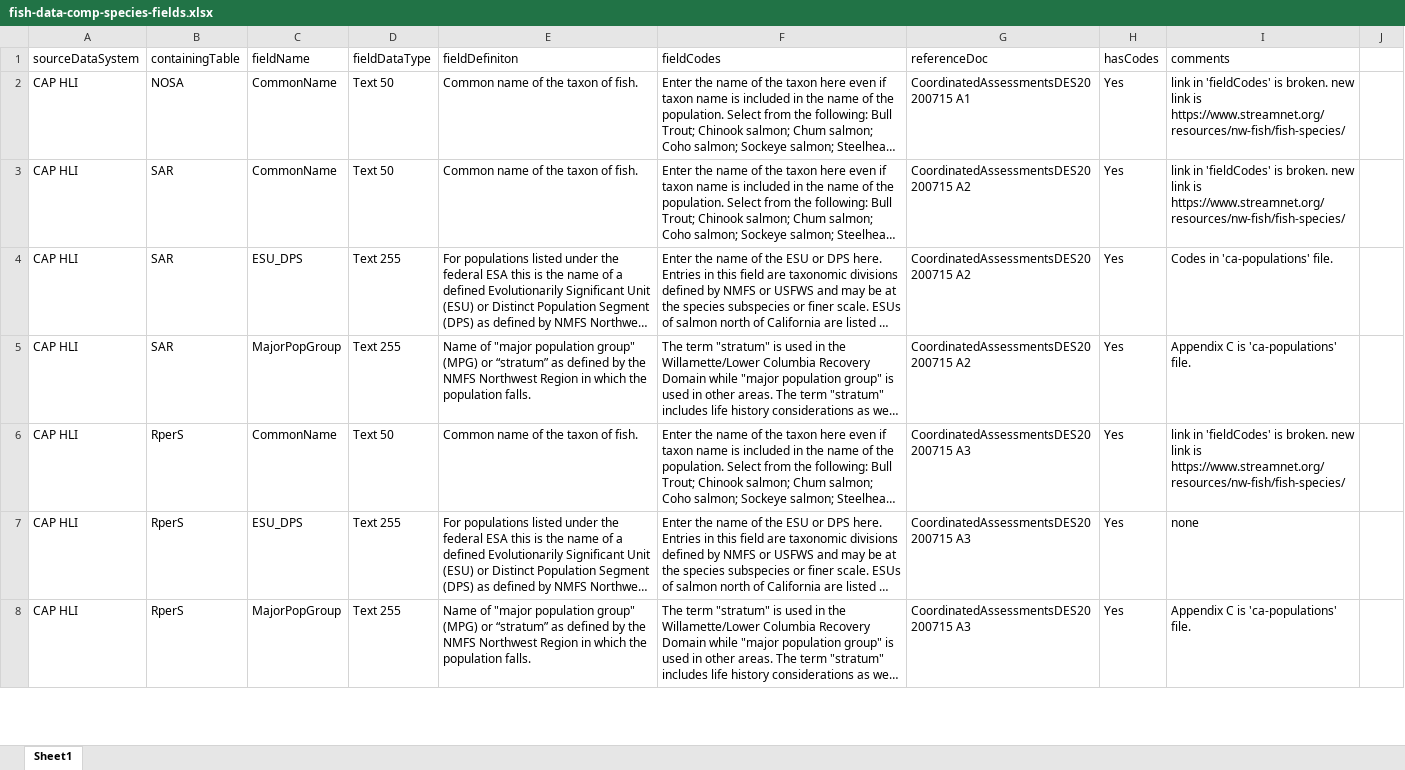
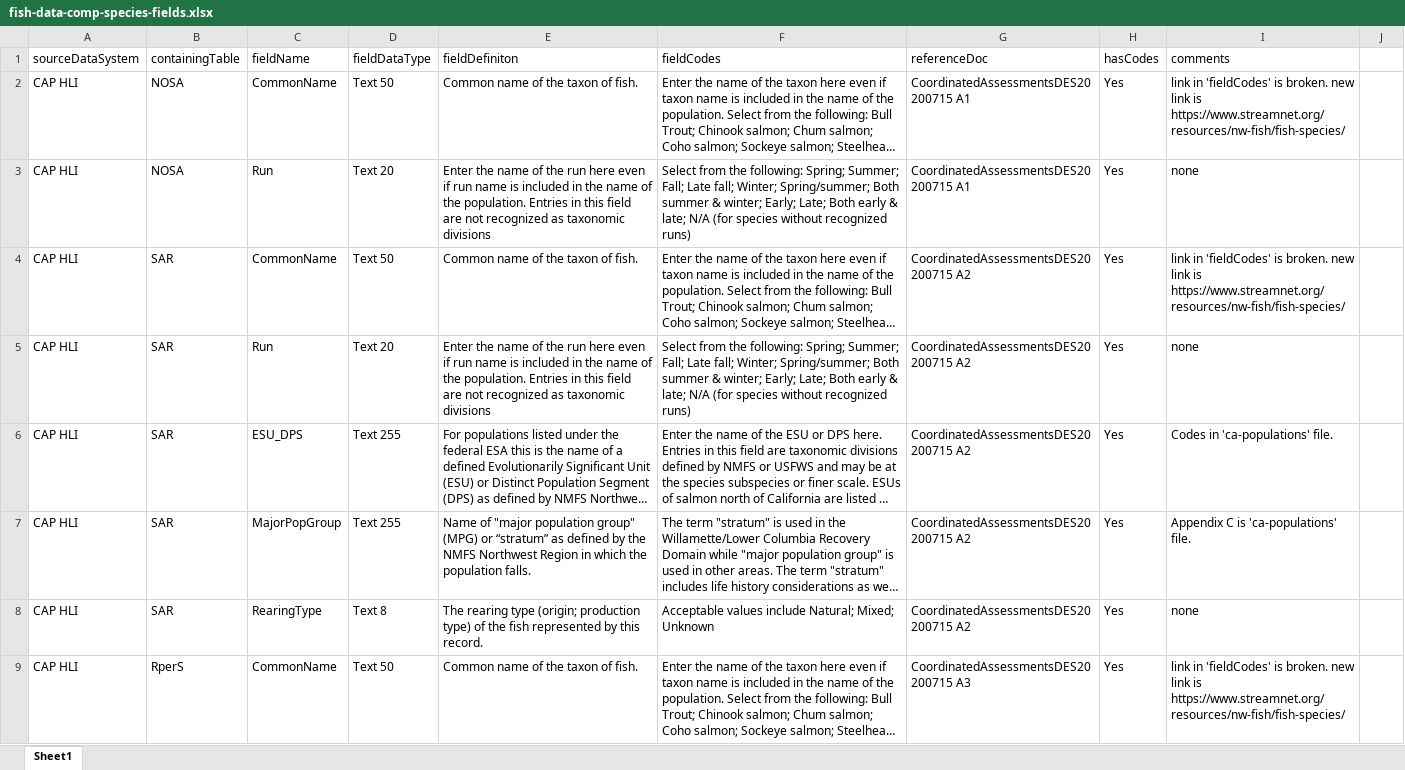
Before and after one commit to PSMFC-Streamnet-RMPC/fish-data-comp, an Excel workbook: example-comp/fish-data-comp-species-fields.xlsx, sheet Sheet1, drawn as a sheet; only a part is shown; the shorter side is filled out with more unchanged rows; long unchanged cells end in …; values as stored, in another font and other column widths than the file's, no borders; the diff covers the shown part only; the diff names each change by its address in the sheet, - before the commit and + after, or states it on an @@ line.

```diff
--- a/example-comp/fish-data-comp-species-fields.xlsx (sheet Sheet1)
+++ b/example-comp/fish-data-comp-species-fields.xlsx (sheet Sheet1)
+row 3: CAP HLI | NOSA | Run | Text 20 | Enter the name of the run here even if run name is included in the name of the population. Entries in this field are not recognized as taxonomic divisions | Select from the following: Spring; Summer; Fall; Late fall; Winter; Spring/summer; Both summer & winter; Early; Late; Both early & late; N/A (for species without recognized runs) | CoordinatedAssessmentsDES20200715 A1 | Yes | none
+row 5: CAP HLI | SAR | Run | Text 20 | Enter the name of the run here even if run name is included in the name of the population. Entries in this field are not recognized as taxonomic divisions | Select from the following: Spring; Summer; Fall; Late fall; Winter; Spring/summer; Both summer & winter; Early; Late; Both early & late; N/A (for species without recognized runs) | CoordinatedAssessmentsDES20200715 A2 | Yes | none
+row 8: CAP HLI | SAR | RearingType | Text 8 | The rearing type (origin; production type) of the fish represented by this record. | Acceptable values include Natural; Mixed; Unknown | CoordinatedAssessmentsDES20200715 A2 | Yes | none
```
Also changed, not shown: 10 added rows elsewhere in this sheet, example-comp/fish-data-comp-species-codes.xlsx, 6 other files.
